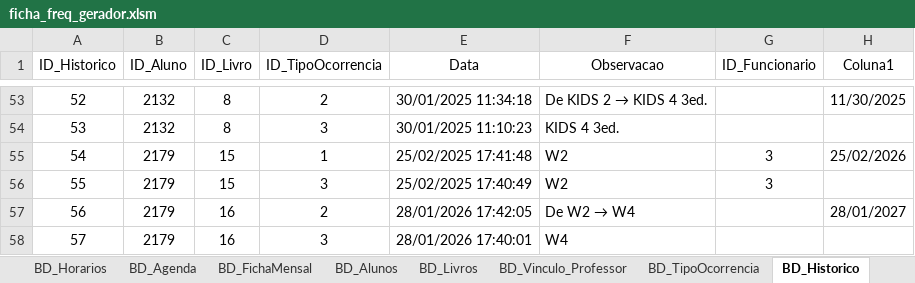
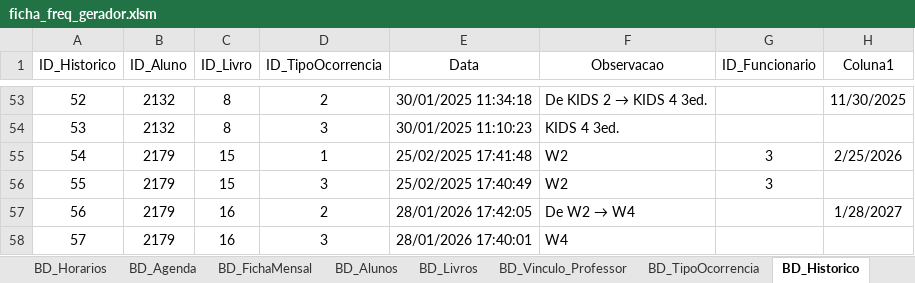
Before and after one commit to Vitor-rs/wizped_2, an Excel workbook: docs/ficha_freq_gerador.xlsm, sheet BD_Historico, drawn as a sheet; only a part is shown, gaps mark what is left out; values as stored, in another font and other column widths than the file's, no borders; table styles not drawn; the diff names each change by its address in the sheet, - before the commit and + after, or states it on an @@ line.

```diff
--- a/docs/ficha_freq_gerador.xlsm (sheet BD_Historico)
+++ b/docs/ficha_freq_gerador.xlsm (sheet BD_Historico)
-H55 (Coluna1): 25/02/2026
+H55 (Coluna1): 2/25/2026
-H57 (Coluna1): 28/01/2027
+H57 (Coluna1): 1/28/2027
```
Also changed, not shown: sheet BD_Alunos, 9 other files.
